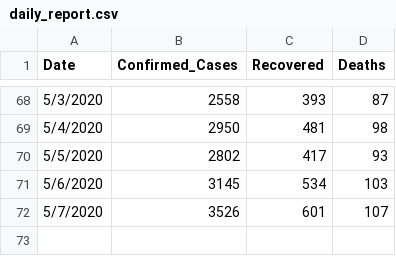
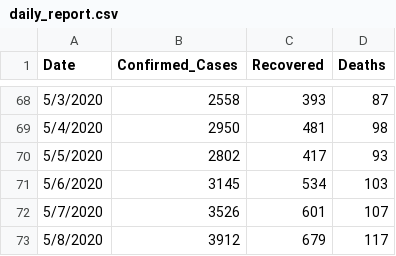
Before and after one commit to Mastersam07/ncovid-19-api, a CSV file: data_getter/daily_report.csv, drawn as a sheet; only a part is shown, gaps mark what is left out; the diff names each change by its address in the sheet, - before the commit and + after, or states it on an @@ line.

Commit message:
[data] ultimate fix

```diff
--- a/data_getter/daily_report.csv
+++ b/data_getter/daily_report.csv
+row 73: 5/8/2020 | 3912 | 679 | 117
```
Also changed, not shown: data_getter/ncovid.csv.
